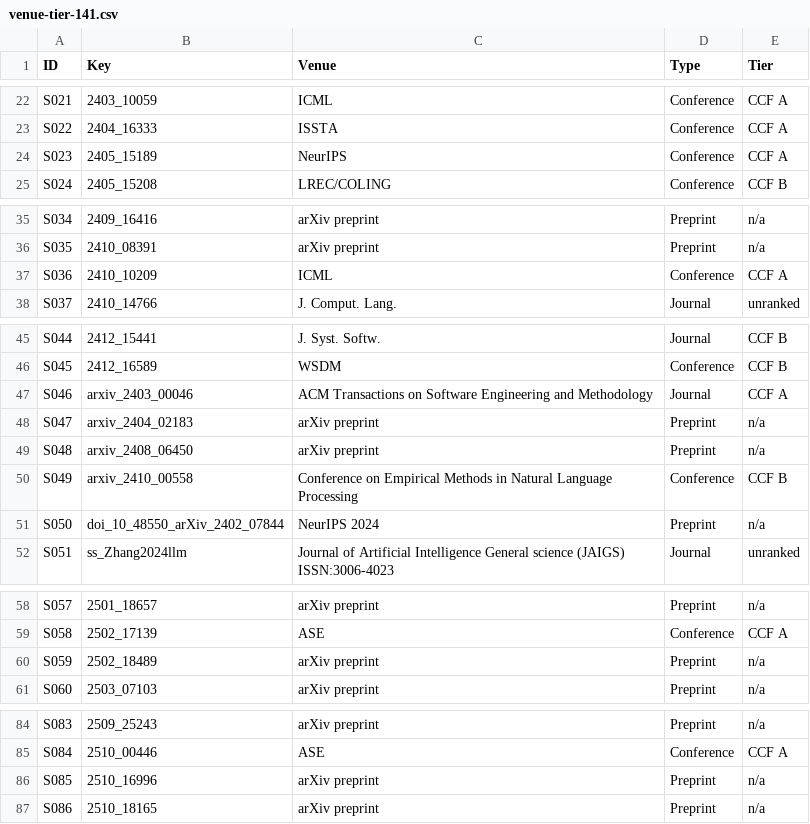
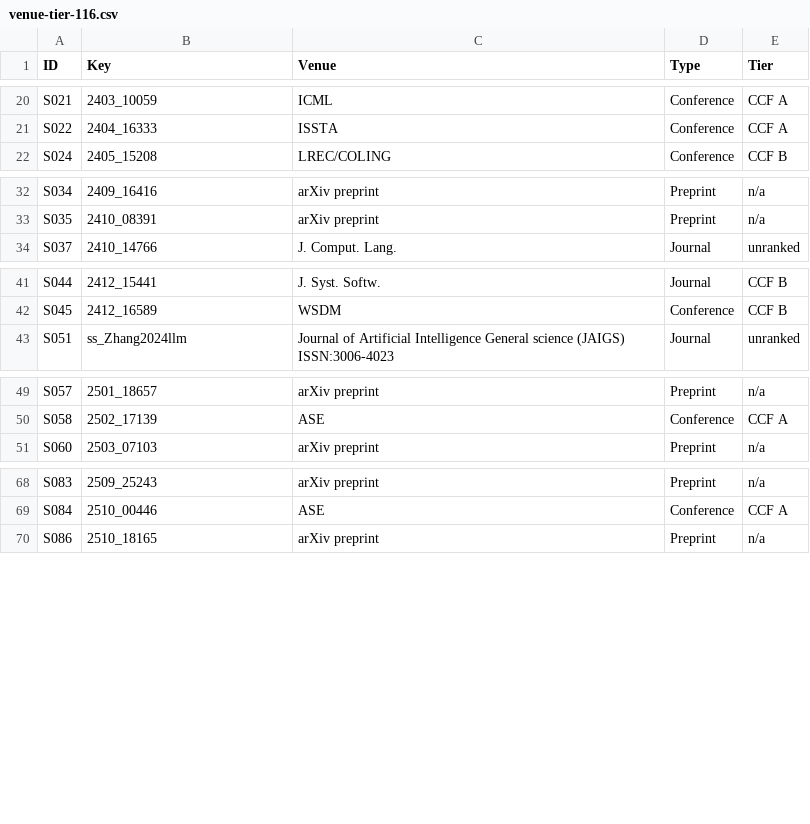
Before and after one commit to 1719930244/efficient-codegen-slr-replication, a CSV file: data/venues/venue-tier-116.csv (was data/venues/venue-tier-141.csv), drawn as a sheet; only a part is shown, gaps mark what is left out; the diff covers the shown part only.

```diff
--- a/data/venues/venue-tier-141.csv
+++ b/data/venues/venue-tier-116.csv
@@ -23,3 +21,2 @@ S021,2403_10059,ICML,Conference,CCF A
 S022,2404_16333,ISSTA,Conference,CCF A
-S023,2405_15189,NeurIPS,Conference,CCF A
 S024,2405_15208,LREC/COLING,Conference,CCF B
@@ -36,3 +33,2 @@ S034,2409_16416,arXiv preprint,Preprint,n/a
 S035,2410_08391,arXiv preprint,Preprint,n/a
-S036,2410_10209,ICML,Conference,CCF A
 S037,2410_14766,J. Comput. Lang.,Journal,unranked
@@ -46,7 +42,2 @@ S044,2412_15441,J. Syst. Softw.,Journal,CCF B
 S045,2412_16589,WSDM,Conference,CCF B
-S046,arxiv_2403_00046,ACM Transactions on Software Engineering and Methodology,Journal,CCF A
-S047,arxiv_2404_02183,arXiv preprint,Preprint,n/a
-S048,arxiv_2408_06450,arXiv preprint,Preprint,n/a
-S049,arxiv_2410_00558,Conference on Empirical Methods in Natural Language Processing,Conference,CCF B
-S050,doi_10_48550_arXiv_2402_07844,NeurIPS 2024,Preprint,n/a
 S051,ss_Zhang2024llm,Journal of Artificial Intelligence General science (JAIGS) ISSN:3006-4023,Journal,unranked
@@ -59,3 +50,2 @@ S057,2501_18657,arXiv preprint,Preprint,n/a
 S058,2502_17139,ASE,Conference,CCF A
-S059,2502_18489,arXiv preprint,Preprint,n/a
 S060,2503_07103,arXiv preprint,Preprint,n/a
@@ -85,3 +69,2 @@ S083,2509_25243,arXiv preprint,Preprint,n/a
 S084,2510_00446,ASE,Conference,CCF A
-S085,2510_16996,arXiv preprint,Preprint,n/a
 S086,2510_18165,arXiv preprint,Preprint,n/a
```
Also changed, not shown: 6 added rows, 22 removed rows and 3 edited cells elsewhere in this file, 24 other files.
